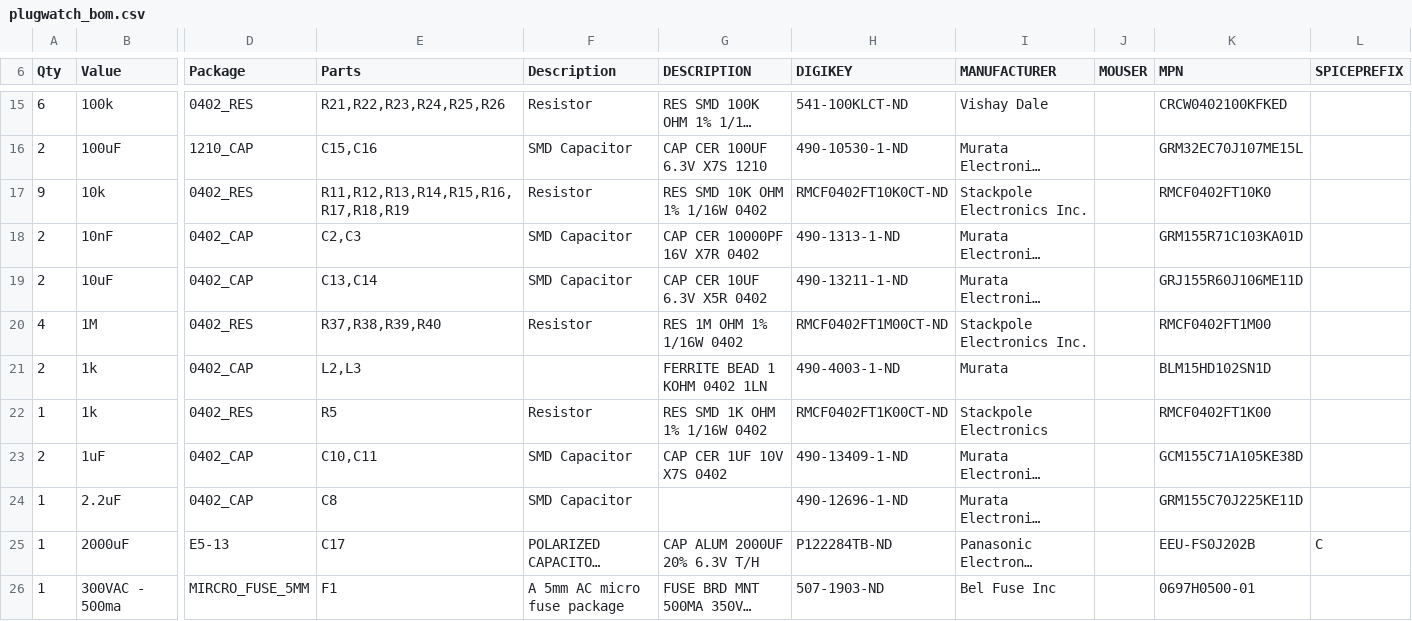
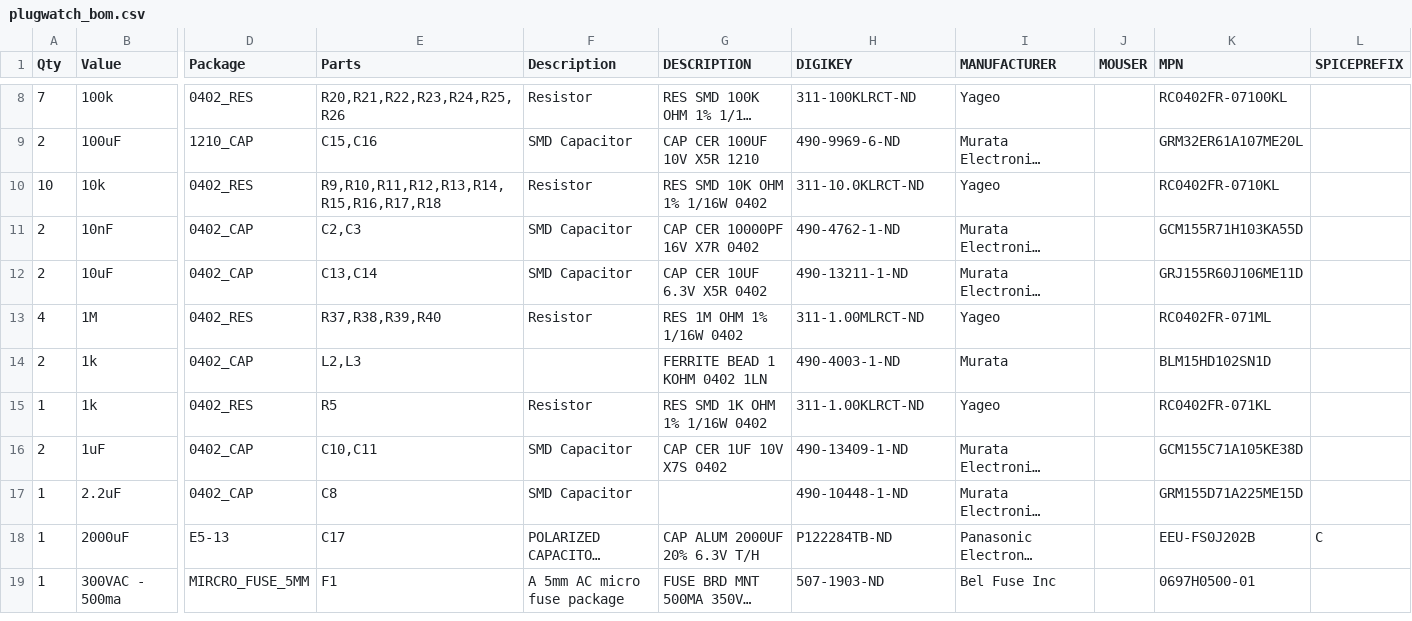
Before and after one commit to nline/powerwatch, a CSV file: hardware/plugwatch_E/board/plugwatch_bom.csv, drawn as a sheet; only a part is shown, gaps mark what is left out; long unchanged cells end in …; addresses are those after the commit; the diff covers the shown part only; the diff names each change by its address in the sheet, - before the commit and + after, or states it on an @@ line.

Commit message:
board order ready, BOM updated with purchasable parts

```diff
--- a/hardware/plugwatch_E/board/plugwatch_bom.csv
+++ b/hardware/plugwatch_E/board/plugwatch_bom.csv
-A8 (Qty): 6
+A8 (Qty): 7
-E8 (Parts): R21,R22,R23,R24,R25,R26
+E8 (Parts): R20,R21,R22,R23,R24,R25,R26
-H8 (DIGIKEY): 541-100KLCT-ND
+H8 (DIGIKEY): 311-100KLRCT-ND
-I8 (MANUFACTURER): Vishay Dale
+I8 (MANUFACTURER): Yageo
-K8 (MPN): CRCW0402100KFKED
+K8 (MPN): RC0402FR-07100KL
-G9 (DESCRIPTION): CAP CER 100UF 6.3V X7S 1210
+G9 (DESCRIPTION): CAP CER 100UF 10V X5R 1210
-H9 (DIGIKEY): 490-10530-1-ND
+H9 (DIGIKEY): 490-9969-6-ND
-K9 (MPN): GRM32EC70J107ME15L
+K9 (MPN): GRM32ER61A107ME20L
-A10 (Qty): 9
+A10 (Qty): 10
-E10 (Parts): R11,R12,R13,R14,R15,R16,R17,R18,R19
+E10 (Parts): R9,R10,R11,R12,R13,R14,R15,R16,R17,R18
-H10 (DIGIKEY): RMCF0402FT10K0CT-ND
+H10 (DIGIKEY): 311-10.0KLRCT-ND
-I10 (MANUFACTURER): Stackpole Electronics Inc.
+I10 (MANUFACTURER): Yageo
-K10 (MPN): RMCF0402FT10K0
+K10 (MPN): RC0402FR-0710KL
-H11 (DIGIKEY): 490-1313-1-ND
+H11 (DIGIKEY): 490-4762-1-ND
-K11 (MPN): GRM155R71C103KA01D
+K11 (MPN): GCM155R71H103KA55D
-H13 (DIGIKEY): RMCF0402FT1M00CT-ND
+H13 (DIGIKEY): 311-1.00MLRCT-ND
-I13 (MANUFACTURER): Stackpole Electronics Inc.
+I13 (MANUFACTURER): Yageo
-K13 (MPN): RMCF0402FT1M00
+K13 (MPN): RC0402FR-071ML
-H15 (DIGIKEY): RMCF0402FT1K00CT-ND
+H15 (DIGIKEY): 311-1.00KLRCT-ND
-I15 (MANUFACTURER): Stackpole Electronics
+I15 (MANUFACTURER): Yageo
-K15 (MPN): RMCF0402FT1K00
+K15 (MPN): RC0402FR-071KL
-H17 (DIGIKEY): 490-12696-1-ND
+H17 (DIGIKEY): 490-10448-1-ND
-K17 (MPN): GRM155C70J225KE11D
+K17 (MPN): GRM155D71A225ME15D
```
Also changed, not shown: 1 added row, 9 removed rows and 20 edited cells elsewhere in this file, 5 other files.
